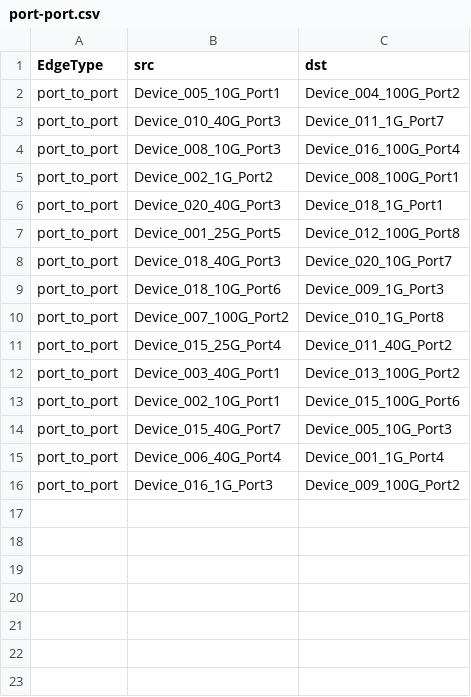
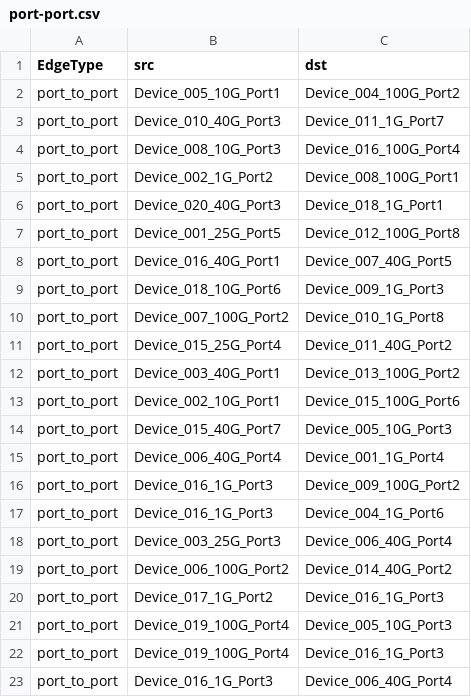
Before and after one commit to ddlqhd/graph-app, a CSV file: database/example_data/port-port.csv, drawn as a sheet.

Commit message:
刷新样例数据

```diff
--- a/database/example_data/port-port.csv
+++ b/database/example_data/port-port.csv
@@ -7,3 +7,3 @@ port_to_port,Device_020_40G_Port3,Device_018_1G_Port1
 port_to_port,Device_001_25G_Port5,Device_012_100G_Port8
-port_to_port,Device_018_40G_Port3,Device_020_10G_Port7
+port_to_port,Device_016_40G_Port1,Device_007_40G_Port5
 port_to_port,Device_018_10G_Port6,Device_009_1G_Port3
@@ -16 +16,8 @@ port_to_port,Device_006_40G_Port4,Device_001_1G_Port4
 port_to_port,Device_016_1G_Port3,Device_009_100G_Port2
+port_to_port,Device_016_1G_Port3,Device_004_1G_Port6
+port_to_port,Device_003_25G_Port3,Device_006_40G_Port4
+port_to_port,Device_006_100G_Port2,Device_014_40G_Port2
+port_to_port,Device_017_1G_Port2,Device_016_1G_Port3
+port_to_port,Device_019_100G_Port4,Device_005_10G_Port3
+port_to_port,Device_019_100G_Port4,Device_016_1G_Port3
+port_to_port,Device_016_1G_Port3,Device_006_40G_Port4
```
